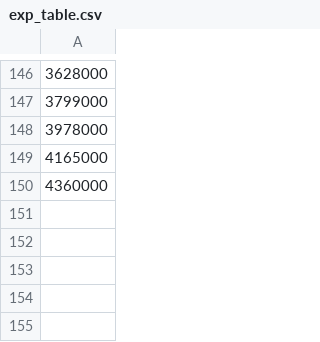
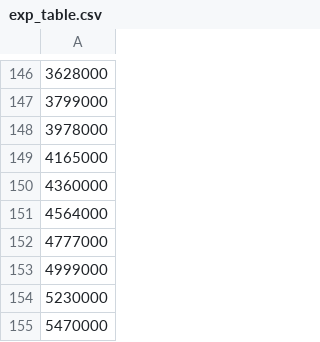
Before and after one commit to YSRKEN/orikou_hisyo, a CSV file: source/exp_table.csv, drawn as a sheet; only a part is shown, gaps mark what is left out.

```diff
--- a/source/exp_table.csv
+++ b/source/exp_table.csv
@@ -150 +150,6 @@
 4360000
+4564000	
+4777000
+4999000	
+5230000
+5470000
```
Also changed, not shown: 6 other files.
